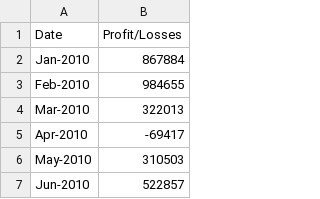
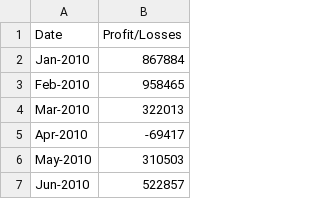
Before and after one commit to jjcode-fintech/python-challenge, a CSV file: PyBank/Resources/budget_data.csv, drawn as a sheet; only a part is shown.

```diff
--- a/PyBank/Resources/budget_data.csv
+++ b/PyBank/Resources/budget_data.csv
@@ -2,3 +2,3 @@ Date,Profit/Losses
 Jan-2010,867884
-Feb-2010,984655
+Feb-2010,958465
 Mar-2010,322013
```
Also changed, not shown: 8 other files.
